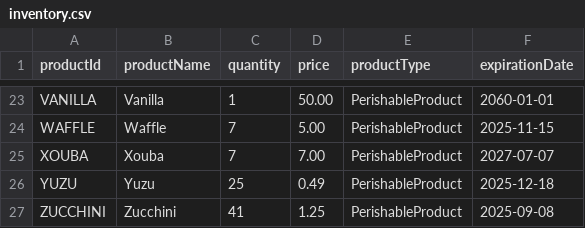
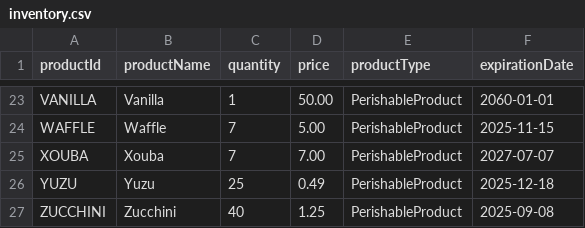
Before and after one commit to rikkitomikoehrhart/Apprenti-Bootcamp---Java-Assignments---Rikki-Tomiko-Ehrhart, a CSV file: Inventory-Manager/data/inventory.csv, drawn as a sheet; only a part is shown, gaps mark what is left out.

```diff
--- a/Inventory-Manager/data/inventory.csv
+++ b/Inventory-Manager/data/inventory.csv
@@ -26,2 +26,2 @@ XOUBA,Xouba,7,7.00,PerishableProduct,2027-07-07
 YUZU,Yuzu,25,0.49,PerishableProduct,2025-12-18
-ZUCCHINI,Zucchini,41,1.25,PerishableProduct,2025-09-08
+ZUCCHINI,Zucchini,40,1.25,PerishableProduct,2025-09-08
```
Also changed, not shown: 7 other files.
